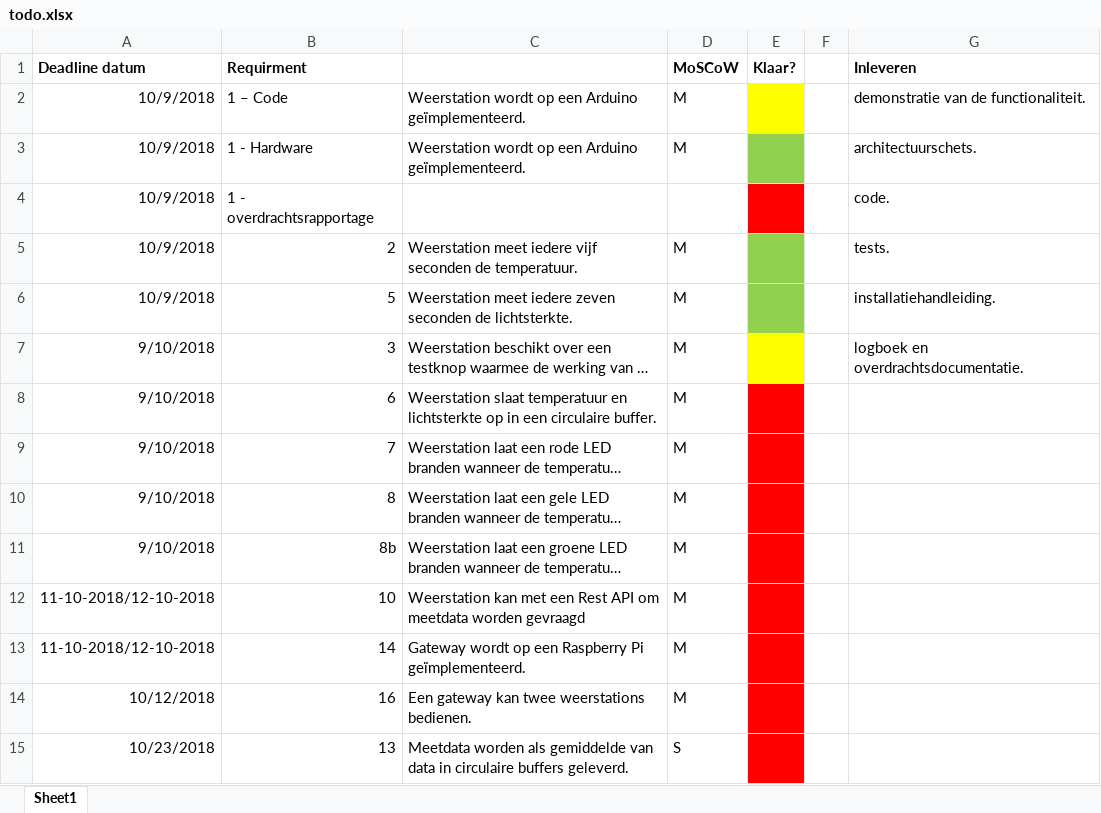
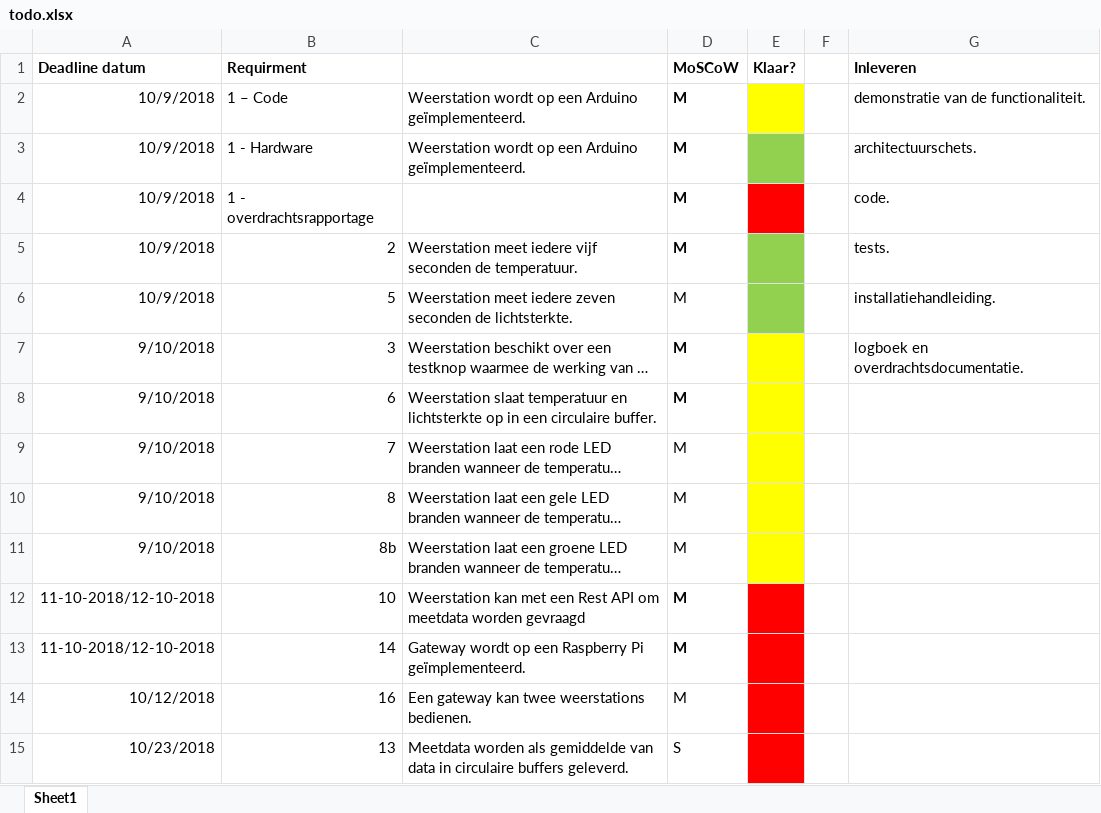
Before and after one commit to rickts98/weerstationIoT, an Excel workbook: todo.xlsx, sheet Sheet1, drawn as a sheet; only a part is shown; long unchanged cells end in …; values as stored, in another font and other column widths than the file's, no borders; the diff names each change by its address in the sheet, - before the commit and + after, or states it on an @@ line.

Commit message:
Update todo.xlsx

```diff
--- a/todo.xlsx (sheet Sheet1)
+++ b/todo.xlsx (sheet Sheet1)
-D2:D3 bold: off
+D2:D3 bold: on
-D4 (MoSCoW): (empty)
+D4 (MoSCoW): M
-D5 bold: off
+D5 bold: on
-D7:D8 bold: off
+D7:D8 bold: on
-E8:E11 fill: #FF0000
+E8:E11 fill: #FFFF00
-D12:D13 bold: off
+D12:D13 bold: on
```
